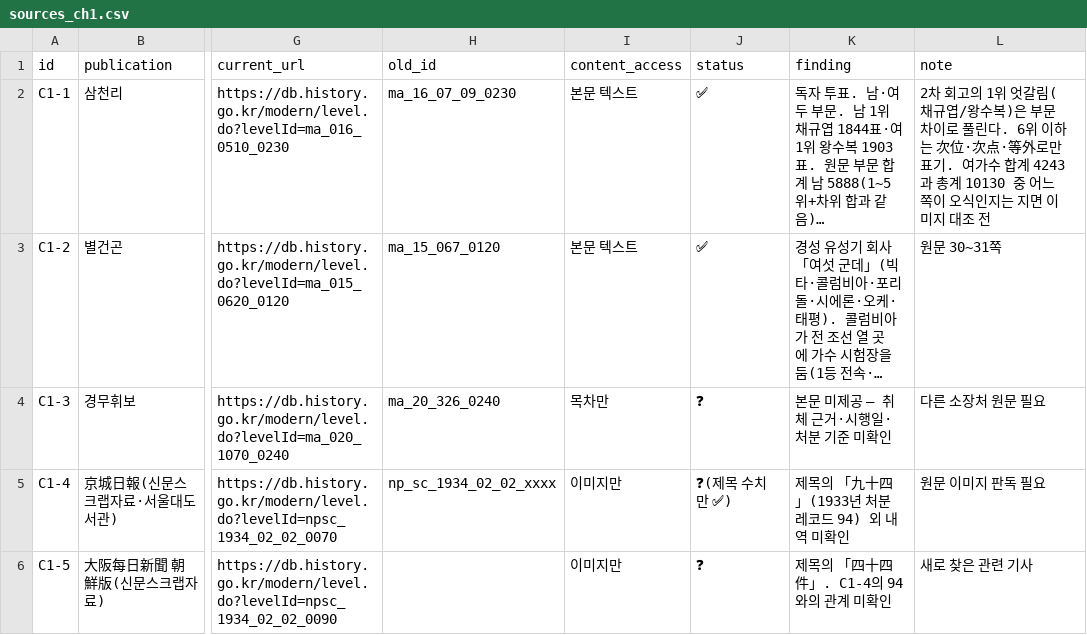
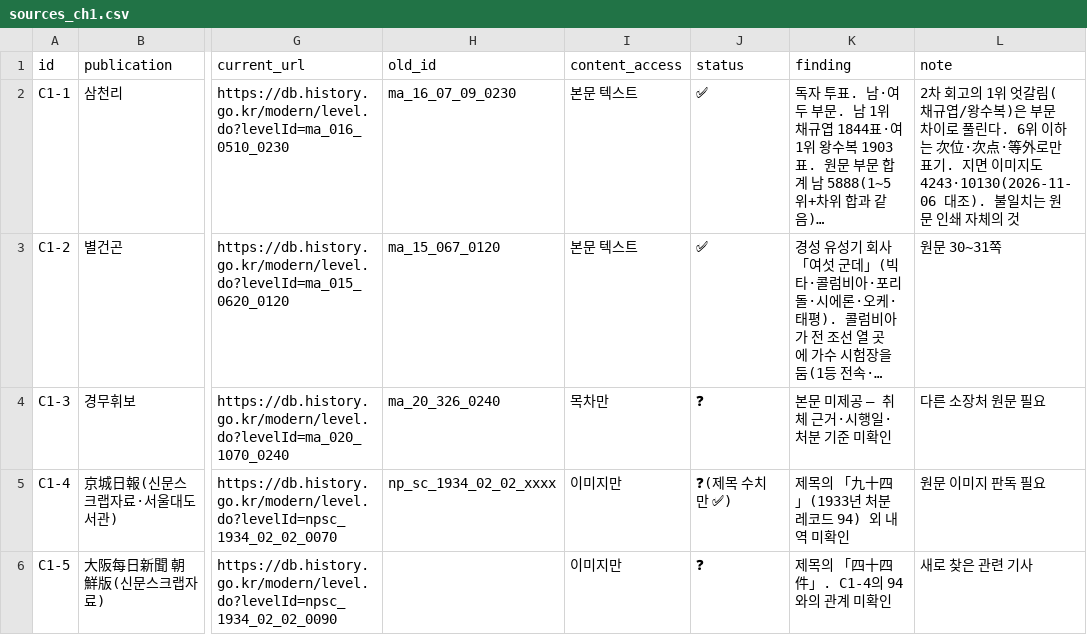
Before and after one commit to BowonKwon/Korean-Music-Charts, a CSV file: data/sources_ch1.csv, drawn as a sheet; only a part is shown, gaps mark what is left out; long unchanged cells end in …; the diff names each change by its address in the sheet, - before the commit and + after, or states it on an @@ line.

```diff
--- a/data/sources_ch1.csv
+++ b/data/sources_ch1.csv
-L2 (note): …표기. 여가수 합계 4243과 총계 10130 중 어느 쪽이 오식인지는 지면 이미지 대조 전
+L2 (note): …표기. 지면 이미지도 4243·10130(2026-11-06 대조). 불일치는 원문 인쇄 자체의 것
```
Also changed, not shown: docs/data/sources_ch1.csv, 18 other files.
